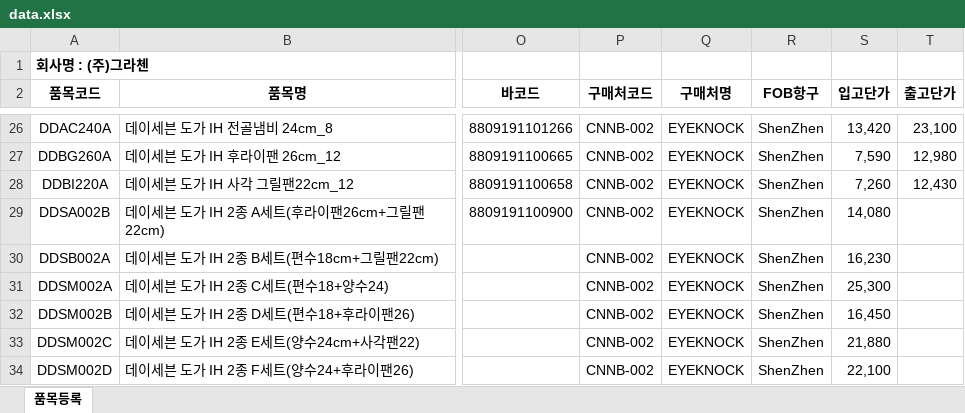
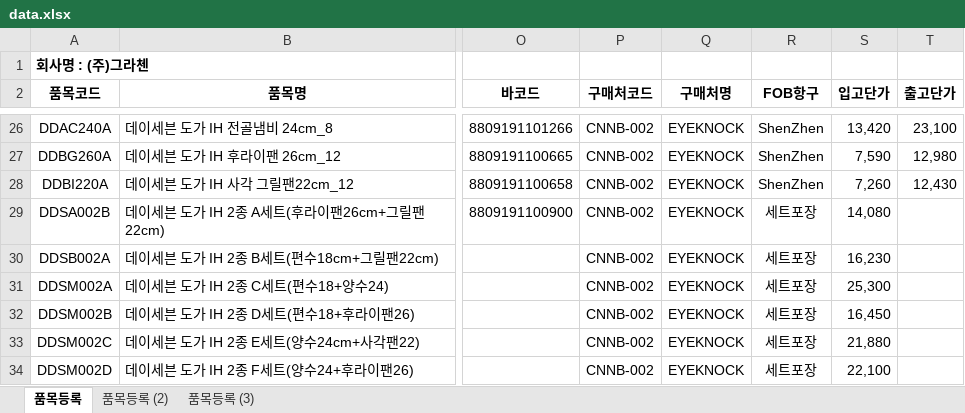
Before and after one commit to ibzandorcas/price-calc, an Excel workbook: data.xlsx, sheet 품목등록, drawn as a sheet; only a part is shown, gaps mark what is left out; values as stored, in another font and other column widths than the file's, no borders; the diff covers the shown part only; the diff names each change by its address in the sheet, - before the commit and + after, or states it on an @@ line.

```diff
--- a/data.xlsx (sheet 품목등록)
+++ b/data.xlsx (sheet 품목등록)
+sheet tab: 품목등록 (2)
+sheet tab: 품목등록 (3)
-R29:R34 (FOB항구): ShenZhen
+R29:R34 (FOB항구): 세트포장
```
Also changed, not shown: 3 removed rows and 79 edited cells elsewhere in this sheet.
